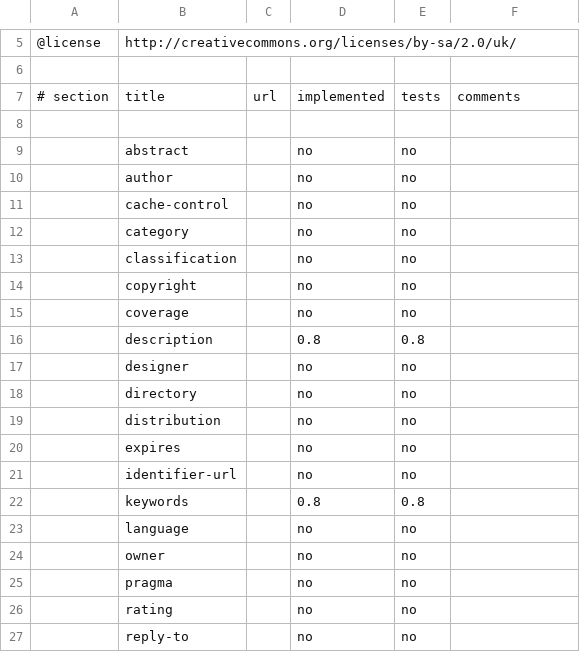
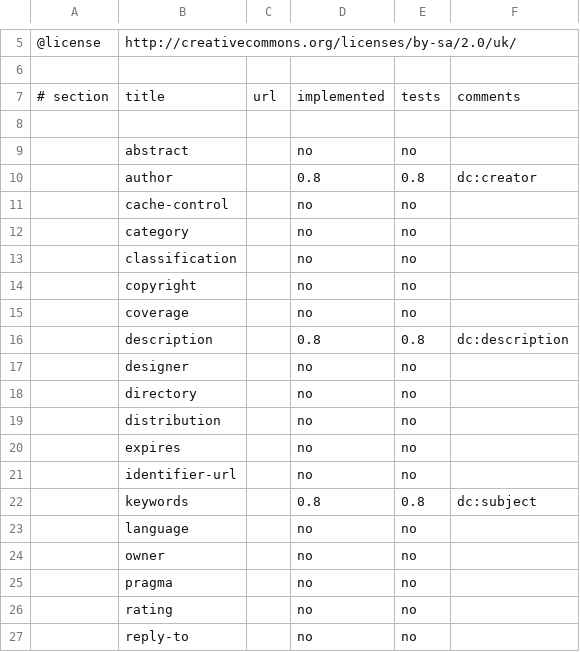
Before and after one commit to rhdunn/cainteoir-engine, a CSV file: docs/implementation-status/html-meta.csv, drawn as a sheet; only a part is shown, gaps mark what is left out.

Commit message:
(x)html: support meta/@name=author

```diff
--- a/docs/implementation-status/html-meta.csv
+++ b/docs/implementation-status/html-meta.csv
@@ -9,3 +9,3 @@
 ,abstract,,no,no,
-,author,,no,no,
+,author,,0.8,0.8,dc:creator
 ,cache-control,,no,no,
@@ -15,3 +15,3 @@
 ,coverage,,no,no,
-,description,,0.8,0.8,
+,description,,0.8,0.8,dc:description
 ,designer,,no,no,
@@ -21,3 +21,3 @@
 ,identifier-url,,no,no,
-,keywords,,0.8,0.8,
+,keywords,,0.8,0.8,dc:subject
 ,language,,no,no,
```
Also changed, not shown: 4 other files.
